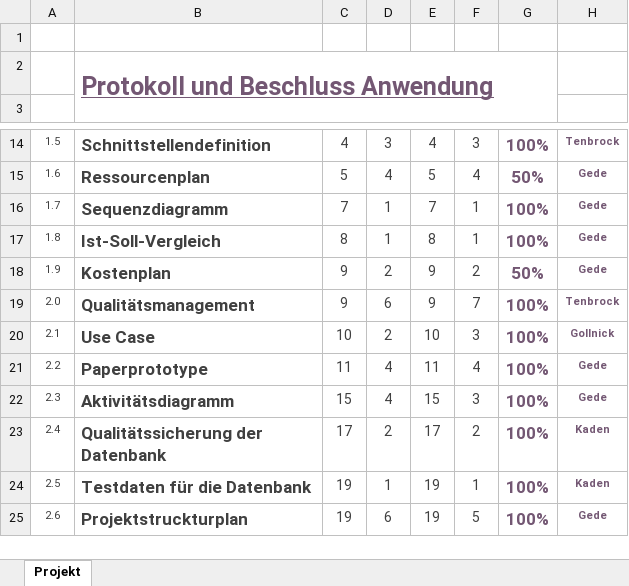
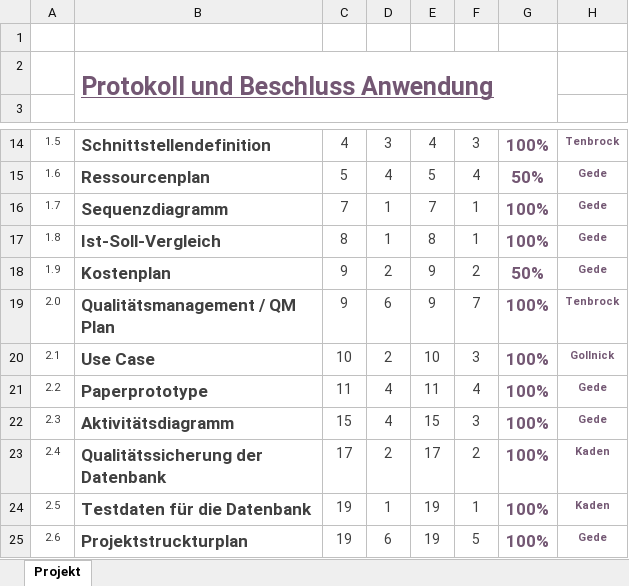
Before and after one commit to Dusty0071/OberstufenProjekt, an Excel workbook: Dokumentation + Diagramme etc/Zeitplan.xlsx, sheet Projekt, drawn as a sheet; only a part is shown, gaps mark what is left out; values as stored, in another font and other column widths than the file's, no borders; conditional formats not drawn; the diff names each change by its address in the sheet, - before the commit and + after, or states it on an @@ line.

```diff
--- a/Dokumentation + Diagramme etc/Zeitplan.xlsx (sheet Projekt)
+++ b/Dokumentation + Diagramme etc/Zeitplan.xlsx (sheet Projekt)
-B19: Qualitätsmanagement
+B19: Qualitätsmanagement / QM Plan
```
Also changed, not shown: Dokumentation + Diagramme etc/Kostenplan.xlsx, Dokumentation + Diagramme etc/Ressourcenplanung.xlsx, 3 other files.
